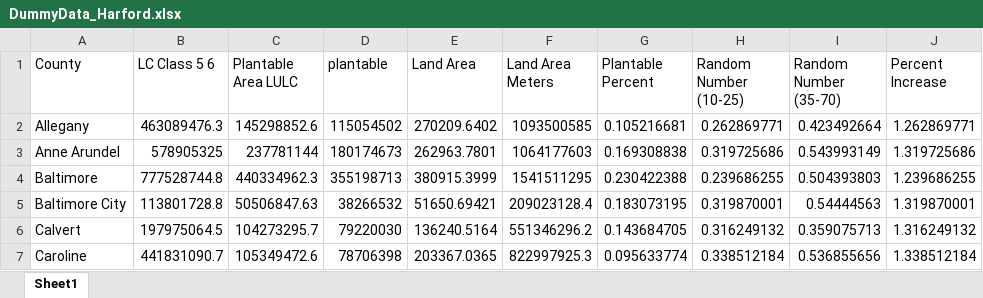
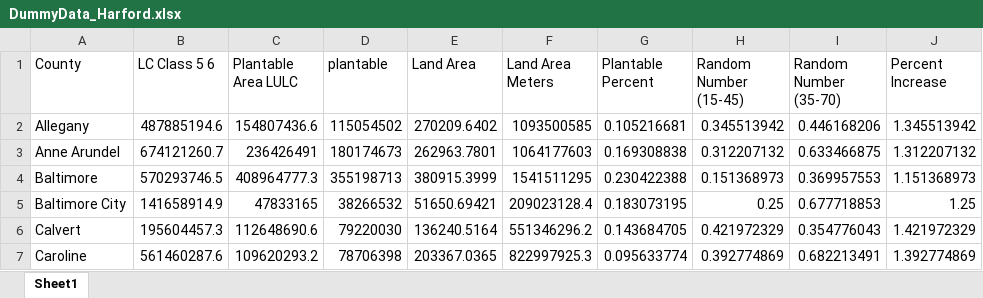
Before and after one commit to mgbouff/MD_Forest, an Excel workbook: Data/DummyData_Harford.xlsx, sheet Sheet1, drawn as a sheet; only a part is shown; values as stored, in another font and other column widths than the file's, no borders; the diff covers the shown part only; the diff names each change by its address in the sheet, - before the commit and + after, or states it on an @@ line.

Commit message:
Tweak plantable percent legend

```diff
--- a/Data/DummyData_Harford.xlsx (sheet Sheet1)
+++ b/Data/DummyData_Harford.xlsx (sheet Sheet1)
-H1: Random Number (10-25)
+H1: Random Number (15-45)
-B2 (LC Class 5 6): 463089476.3
+B2 (LC Class 5 6): 487885194.6
-C2 (Plantable Area LULC): 145298852.6
+C2 (Plantable Area LULC): 154807436.6
-H2 (Random Number (15-45)): 0.262869771
+H2 (Random Number (15-45)): 0.345513942
-I2 (Random Number (35-70)): 0.423492664
+I2 (Random Number (35-70)): 0.446168206
-J2 (Percent Increase): 1.262869771
+J2 (Percent Increase): 1.345513942
-B3 (LC Class 5 6): 578905325
+B3 (LC Class 5 6): 674121260.7
-C3 (Plantable Area LULC): 237781144
+C3 (Plantable Area LULC): 236426491
-H3 (Random Number (15-45)): 0.319725686
+H3 (Random Number (15-45)): 0.312207132
-I3 (Random Number (35-70)): 0.543993149
+I3 (Random Number (35-70)): 0.633466875
-J3 (Percent Increase): 1.319725686
+J3 (Percent Increase): 1.312207132
-B4 (LC Class 5 6): 777528744.8
+B4 (LC Class 5 6): 570293746.5
-C4 (Plantable Area LULC): 440334962.3
+C4 (Plantable Area LULC): 408964777.3
-H4 (Random Number (15-45)): 0.239686255
+H4 (Random Number (15-45)): 0.151368973
-I4 (Random Number (35-70)): 0.504393803
+I4 (Random Number (35-70)): 0.369957553
-J4 (Percent Increase): 1.239686255
+J4 (Percent Increase): 1.151368973
-B5 (LC Class 5 6): 113801728.8
+B5 (LC Class 5 6): 141658914.9
-C5 (Plantable Area LULC): 50506847.63
+C5 (Plantable Area LULC): 47833165
-H5 (Random Number (15-45)): 0.319870001
+H5 (Random Number (15-45)): 0.25
-I5 (Random Number (35-70)): 0.54444563
+I5 (Random Number (35-70)): 0.677718853
-J5 (Percent Increase): 1.319870001
+J5 (Percent Increase): 1.25
-B6 (LC Class 5 6): 197975064.5
+B6 (LC Class 5 6): 195604457.3
-C6 (Plantable Area LULC): 104273295.7
+C6 (Plantable Area LULC): 112648690.6
-H6 (Random Number (15-45)): 0.316249132
+H6 (Random Number (15-45)): 0.421972329
-I6 (Random Number (35-70)): 0.359075713
+I6 (Random Number (35-70)): 0.354776043
-J6 (Percent Increase): 1.316249132
+J6 (Percent Increase): 1.421972329
-B7 (LC Class 5 6): 441831090.7
+B7 (LC Class 5 6): 561460287.6
-C7 (Plantable Area LULC): 105349472.6
+C7 (Plantable Area LULC): 109620293.2
-H7 (Random Number (15-45)): 0.338512184
+H7 (Random Number (15-45)): 0.392774869
-I7 (Random Number (35-70)): 0.536855656
+I7 (Random Number (35-70)): 0.682213491
-J7 (Percent Increase): 1.338512184
+J7 (Percent Increase): 1.392774869
```
Also changed, not shown: 85 edited cells elsewhere in this sheet.
